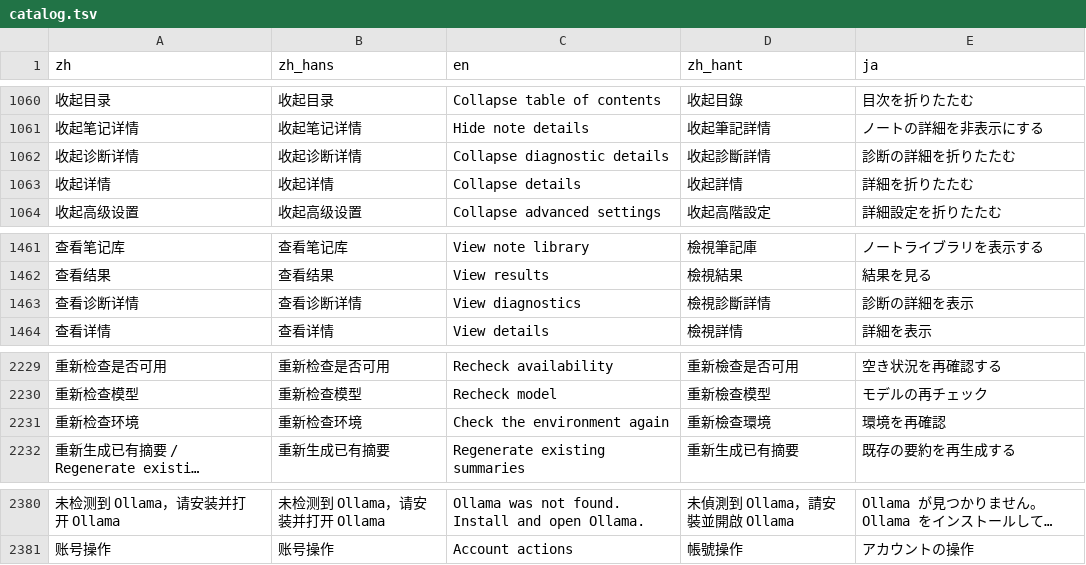
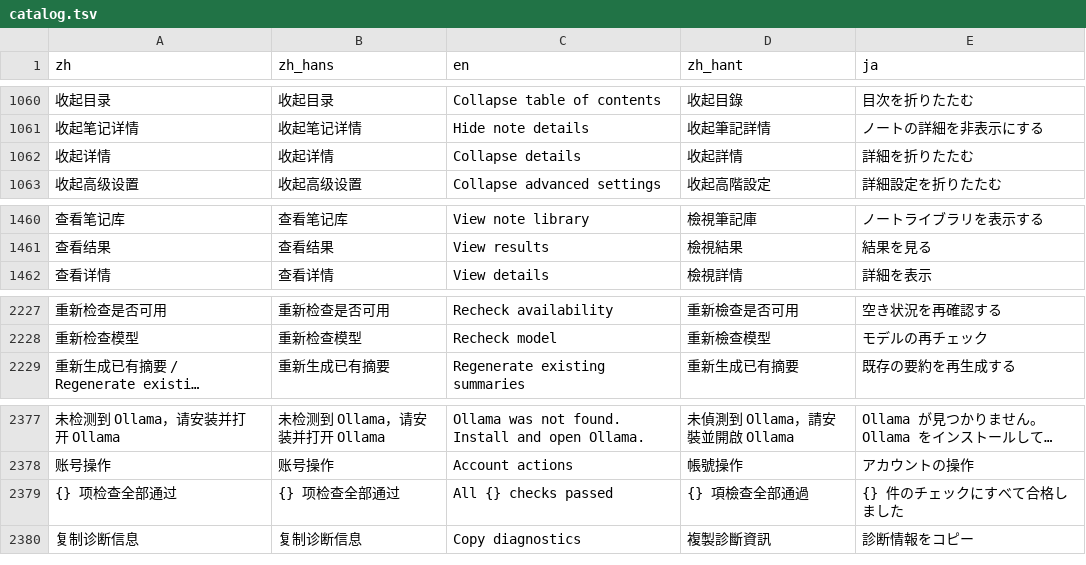
Before and after one commit to 3ae3ae/notepipe, a TSV file: i18n/catalog.tsv, drawn as a sheet; only a part is shown, gaps mark what is left out; long unchanged cells end in …; removed rows and columns are numbered as before the commit, all else as after; the diff names each change by its address in the sheet, - before the commit and + after, or states it on an @@ line.

```diff
--- a/i18n/catalog.tsv
+++ b/i18n/catalog.tsv
-row 1062: 收起诊断详情 | 收起诊断详情 | Collapse diagnostic details | 收起診斷詳情 | 診断の詳細を折りたたむ
-row 1463: 查看诊断详情 | 查看诊断详情 | View diagnostics | 檢視診斷詳情 | 診断の詳細を表示
-row 2231: 重新检查环境 | 重新检查环境 | Check the environment again | 重新檢查環境 | 環境を再確認
+row 2379: {} 项检查全部通过 | {} 项检查全部通过 | All {} checks passed | {} 項檢查全部通過 | {} 件のチェックにすべて合格しました
+row 2380: 复制诊断信息 | 复制诊断信息 | Copy diagnostics | 複製診斷資訊 | 診断情報をコピー
```
Also changed, not shown: 8 other files.
